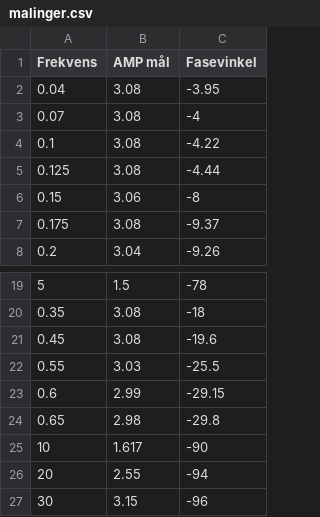
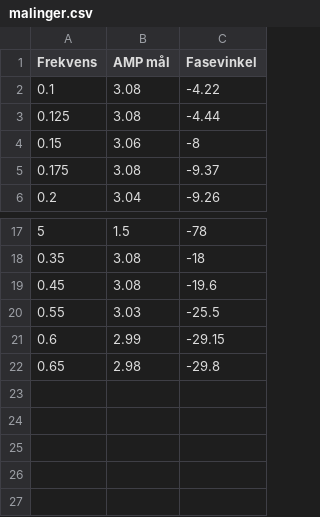
Before and after one commit to theodorklauritzen/IMTEK_motorlab, a CSV file: plots/bode_fase/malinger.csv, drawn as a sheet; only a part is shown, gaps mark what is left out.

Commit message:
chore: Nytt bode fase plot

```diff
--- a/plots/bode_fase/malinger.csv
+++ b/plots/bode_fase/malinger.csv
@@ -1,4 +1,2 @@
 Frekvens,AMP mål,Fasevinkel
-0.04,3.08,-3.95
-0.07,3.08,-4
 0.1,3.08,-4.22
@@ -24,4 +22 @@ Frekvens,AMP mål,Fasevinkel
 0.65,2.98,-29.8
-10,1.617,-90
-20,2.55,-94
-30,3.15,-96
```
Also changed, not shown: 2 other files.
